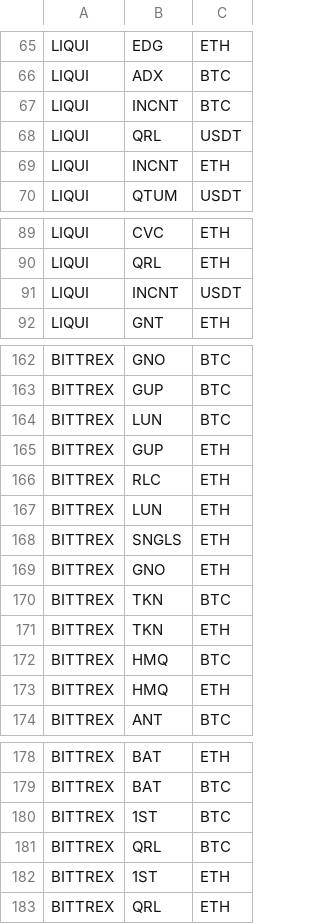
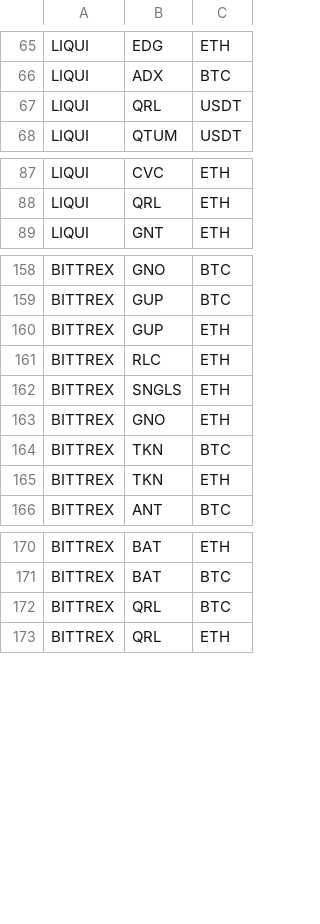
Before and after one commit to DEWMRAX/rbot, a CSV file: markets.csv, drawn as a sheet; only a part is shown, gaps mark what is left out; the diff covers the shown part only.

Commit message:
remove LUN,1ST,HMQ,INCNT trading and minor cleanups

```diff
--- a/markets.csv
+++ b/markets.csv
@@ -66,5 +66,3 @@ LIQUI,EDG,ETH
 LIQUI,ADX,BTC
-LIQUI,INCNT,BTC
 LIQUI,QRL,USDT
-LIQUI,INCNT,ETH
 LIQUI,QTUM,USDT
@@ -90,3 +88,2 @@ LIQUI,CVC,ETH
 LIQUI,QRL,ETH
-LIQUI,INCNT,USDT
 LIQUI,GNT,ETH
@@ -163,6 +159,4 @@ BITTREX,GNO,BTC
 BITTREX,GUP,BTC
-BITTREX,LUN,BTC
 BITTREX,GUP,ETH
 BITTREX,RLC,ETH
-BITTREX,LUN,ETH
 BITTREX,SNGLS,ETH
@@ -171,4 +165,2 @@ BITTREX,TKN,BTC
 BITTREX,TKN,ETH
-BITTREX,HMQ,BTC
-BITTREX,HMQ,ETH
 BITTREX,ANT,BTC
@@ -179,5 +171,3 @@ BITTREX,BAT,ETH
 BITTREX,BAT,BTC
-BITTREX,1ST,BTC
 BITTREX,QRL,BTC
-BITTREX,1ST,ETH
 BITTREX,QRL,ETH
```
Also changed, not shown: 1 removed row elsewhere in this file, 4 other files.
